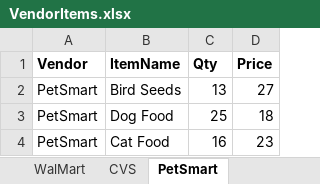
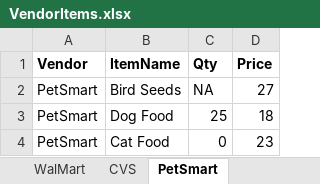
Before and after one commit to 230206-UiPath-BNYM/Dan-Vega-Code, an Excel workbook: Week-2/RoSA/ExcelFiles/VendorItems.xlsx, sheet PetSmart, drawn as a sheet; values as stored, in another font and other column widths than the file's, no borders; the diff names each change by its address in the sheet, - before the commit and + after, or states it on an @@ line.

```diff
--- a/Week-2/RoSA/ExcelFiles/VendorItems.xlsx (sheet PetSmart)
+++ b/Week-2/RoSA/ExcelFiles/VendorItems.xlsx (sheet PetSmart)
-C2 (Qty): 13
+C2 (Qty): NA
-C4 (Qty): 16
+C4 (Qty): 0
```
Also changed, not shown: sheet CVS, 2 other files.
